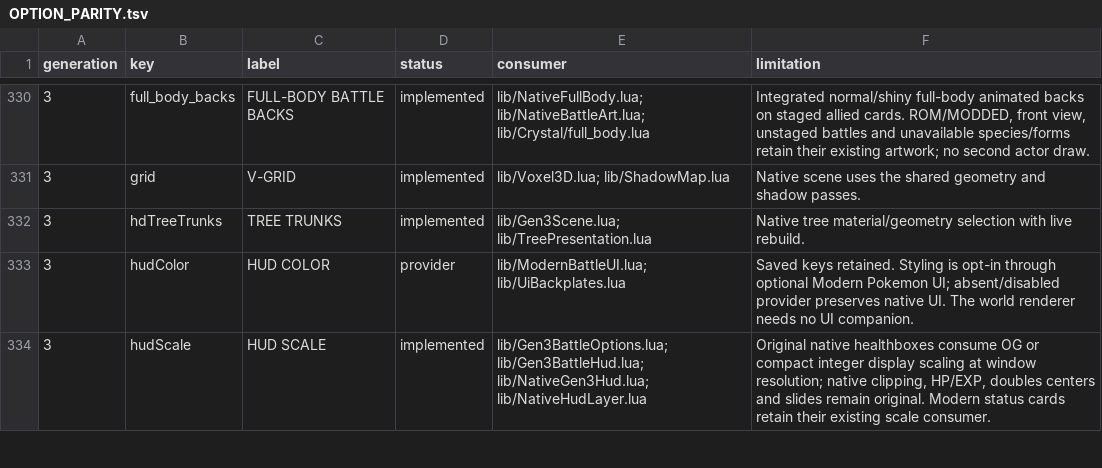
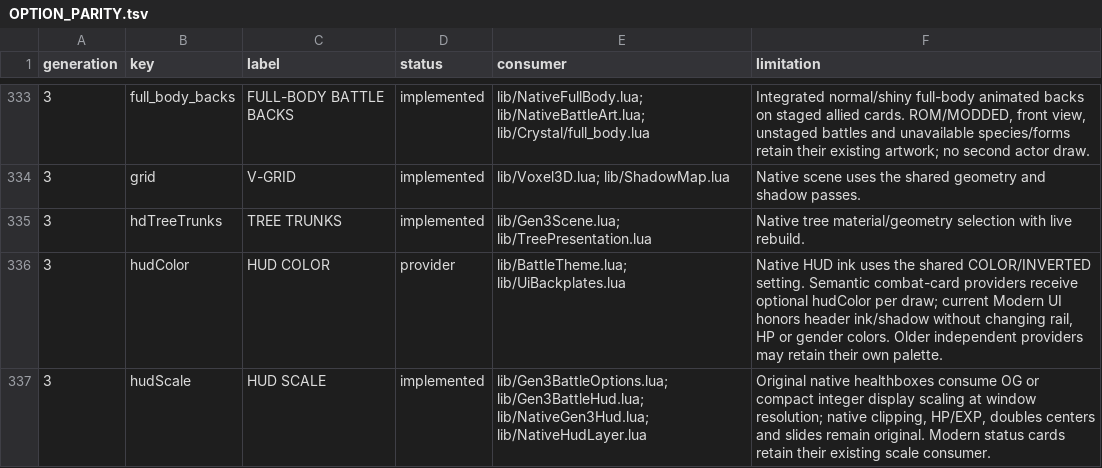
Before and after one commit to notquiteog/DramaticShapeVoxelMod, a TSV file: docs/OPTION_PARITY.tsv, drawn as a sheet; only a part is shown, gaps mark what is left out; the diff covers the shown part only.

Commit message:
Expose shared XD model preference in all native Gen3 menus

```diff
--- a/docs/OPTION_PARITY.tsv
+++ b/docs/OPTION_PARITY.tsv
@@ -332,3 +335,3 @@ generation	key	label	status	consumer	limitation
 3	hdTreeTrunks	TREE TRUNKS	implemented	lib/Gen3Scene.lua; lib/TreePresentation.lua	Native tree material/geometry selection with live rebuild.
-3	hudColor	HUD COLOR	provider	lib/ModernBattleUI.lua; lib/UiBackplates.lua	Saved keys retained. Styling is opt-in through optional Modern Pokemon UI; absent/disabled provider preserves native UI. The world renderer needs no UI companion.
+3	hudColor	HUD COLOR	provider	lib/BattleTheme.lua; lib/UiBackplates.lua	Native HUD ink uses the shared COLOR/INVERTED setting. Semantic combat-card providers receive optional hudColor per draw; current Modern UI honors header ink/shadow without changing rail, HP or gender colors. Older independent providers may retain their own palette.
 3	hudScale	HUD SCALE	implemented	lib/Gen3BattleOptions.lua; lib/Gen3BattleHud.lua; lib/NativeGen3Hud.lua; lib/NativeHudLayer.lua	Original native healthboxes consume OG or compact integer display scaling at window resolution; native clipping, HP/EXP, doubles centers and slides remain original. Modern status cards retain their existing scale consumer.
```
Also changed, not shown: 3 added rows and 6 edited cells elsewhere in this file, 7 other files.
